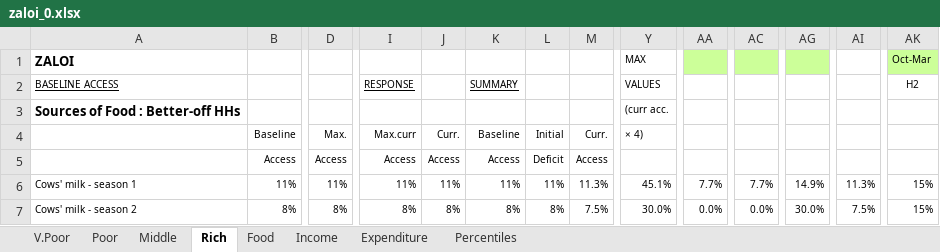
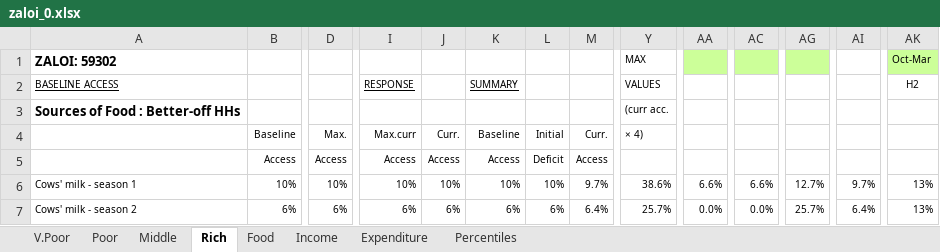
Before and after one commit to CharlesRethman/HEA-ZA-Spreadsheets, an Excel workbook: zaloi_0.xlsx, sheet Rich, drawn as a sheet; only a part is shown, gaps mark what is left out; values as stored, in another font and other column widths than the file's, no borders; conditional formats not drawn; the diff covers the shown part only; the diff names each change by its address in the sheet, - before the commit and + after, or states it on an @@ line.

```diff
--- a/zaloi_0.xlsx (sheet Rich)
+++ b/zaloi_0.xlsx (sheet Rich)
-A1: ZALOI
+A1: ZALOI: 59302
-B6: 11%
+B6: 10%
-D6: 11%
+D6: 10%
-I6: 11%
+I6: 10%
-J6: 11%
+J6: 10%
-K6: 11%
+K6: 10%
-L6: 11%
+L6: 10%
-M6: 11.3%
+M6: 9.7%
-Y6: 45.1%
+Y6: 38.6%
-AA6: 7.7%
+AA6: 6.6%
-AC6: 7.7%
+AC6: 6.6%
-AG6: 14.9%
+AG6: 12.7%
-AI6: 11.3%
+AI6: 9.7%
-AK6:AK7: 15%
+AK6:AK7: 13%
-B7: 8%
+B7: 6%
-D7: 8%
+D7: 6%
-I7: 8%
+I7: 6%
-J7: 8%
+J7: 6%
-K7: 8%
+K7: 6%
-L7: 8%
+L7: 6%
-M7: 7.5%
+M7: 6.4%
-Y7: 30.0%
+Y7: 25.7%
-AG7: 30.0%
+AG7: 25.7%
-AI7: 7.5%
+AI7: 6.4%
```
Also changed, not shown: 45 added rows, 37 removed rows, 469 edited cells and cell formats elsewhere in this sheet, sheet Percentiles, sheet Poor, sheet Middle, sheet V.Poor, sheet Income, sheet Expenditure, 1 more sheet, formulas that keep their value, charts or pictures, zalrc_0.xlsx, zammo_0.xlsx, 12 other files.
